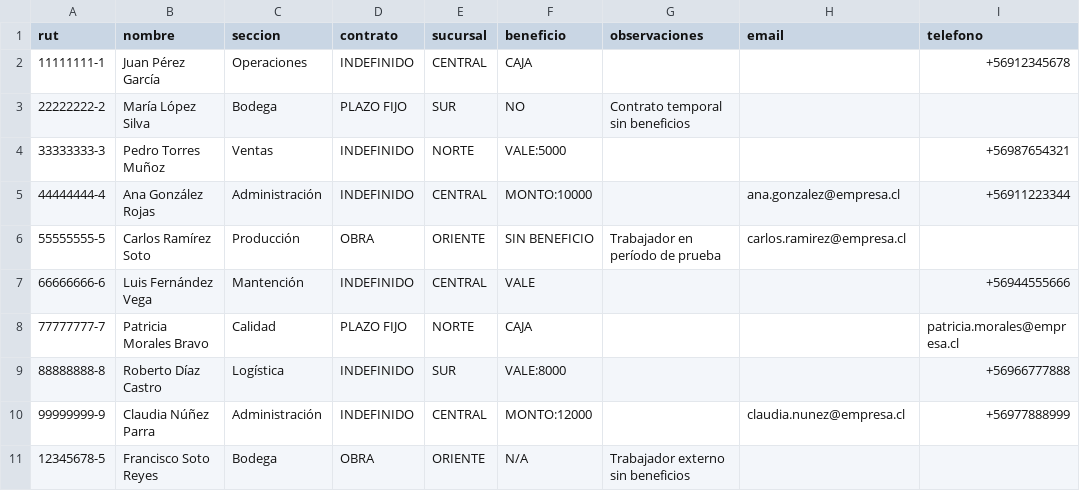
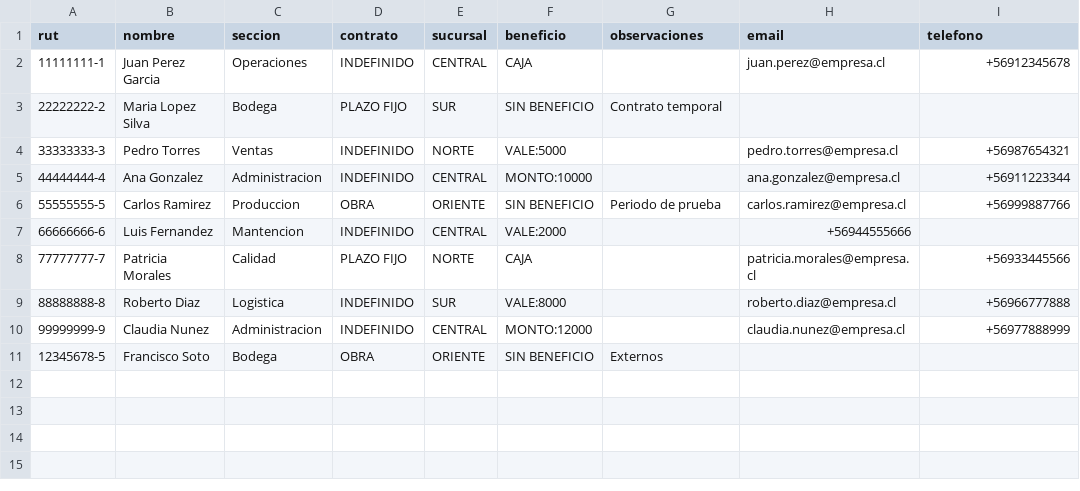
Before and after one commit to Maxbarrioslopez/Codigo_pi, a CSV file: frontend/public/plantillas/nomina_ejemplo.csv, drawn as a sheet.

Commit message:
Mejoras carga masiva: beneficio opcional, preview muestra datos, tabla contrato fijo, historial removido

```diff
--- a/frontend/public/plantillas/nomina_ejemplo.csv
+++ b/frontend/public/plantillas/nomina_ejemplo.csv
@@ -1,11 +1,11 @@
 rut,nombre,seccion,contrato,sucursal,beneficio,observaciones,email,telefono
-11111111-1,Juan Pérez García,Operaciones,INDEFINIDO,CENTRAL,CAJA,,,+56912345678
-22222222-2,María López Silva,Bodega,PLAZO FIJO,SUR,NO,Contrato temporal sin beneficios,,
-33333333-3,Pedro Torres Muñoz,Ventas,INDEFINIDO,NORTE,VALE:5000,,,+56987654321
-44444444-4,Ana González Rojas,Administración,INDEFINIDO,CENTRAL,MONTO:10000,,ana.gonzalez@empresa.cl,+56911223344
-55555555-5,Carlos Ramírez Soto,Producción,OBRA,ORIENTE,SIN BENEFICIO,Trabajador en período de prueba,carlos.ramirez@empresa.cl,
-66666666-6,Luis Fernández Vega,Mantención,INDEFINIDO,CENTRAL,VALE,,,+56944555666
-77777777-7,Patricia Morales Bravo,Calidad,PLAZO FIJO,NORTE,CAJA,,,patricia.morales@empresa.cl
-88888888-8,Roberto Díaz Castro,Logística,INDEFINIDO,SUR,VALE:8000,,,+56966777888
-99999999-9,Claudia Núñez Parra,Administración,INDEFINIDO,CENTRAL,MONTO:12000,,claudia.nunez@empresa.cl,+56977888999
-12345678-5,Francisco Soto Reyes,Bodega,OBRA,ORIENTE,N/A,Trabajador externo sin beneficios,,
+11111111-1,Juan Perez Garcia,Operaciones,INDEFINIDO,CENTRAL,CAJA,,juan.perez@empresa.cl,+56912345678
+22222222-2,Maria Lopez Silva,Bodega,PLAZO FIJO,SUR,SIN BENEFICIO,Contrato temporal,,
+33333333-3,Pedro Torres,Ventas,INDEFINIDO,NORTE,VALE:5000,,pedro.torres@empresa.cl,+56987654321
+44444444-4,Ana Gonzalez,Administracion,INDEFINIDO,CENTRAL,MONTO:10000,,ana.gonzalez@empresa.cl,+56911223344
+55555555-5,Carlos Ramirez,Produccion,OBRA,ORIENTE,SIN BENEFICIO,Periodo de prueba,carlos.ramirez@empresa.cl,+56999887766
+66666666-6,Luis Fernandez,Mantencion,INDEFINIDO,CENTRAL,VALE:2000,,+56944555666
+77777777-7,Patricia Morales,Calidad,PLAZO FIJO,NORTE,CAJA,,patricia.morales@empresa.cl,+56933445566
+88888888-8,Roberto Diaz,Logistica,INDEFINIDO,SUR,VALE:8000,,roberto.diaz@empresa.cl,+56966777888
+99999999-9,Claudia Nunez,Administracion,INDEFINIDO,CENTRAL,MONTO:12000,,claudia.nunez@empresa.cl,+56977888999
+12345678-5,Francisco Soto,Bodega,OBRA,ORIENTE,SIN BENEFICIO,Externos,,
```
Also changed, not shown: 3 other files.
